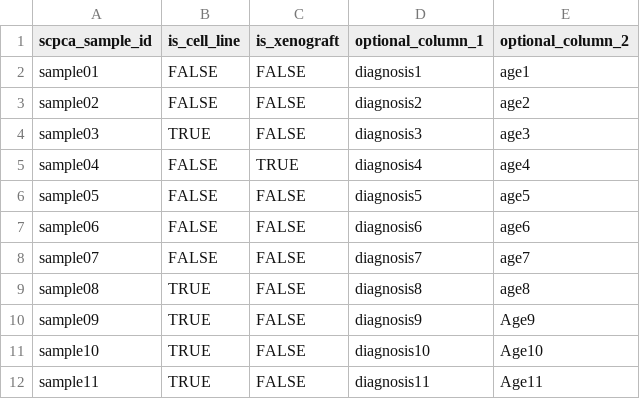
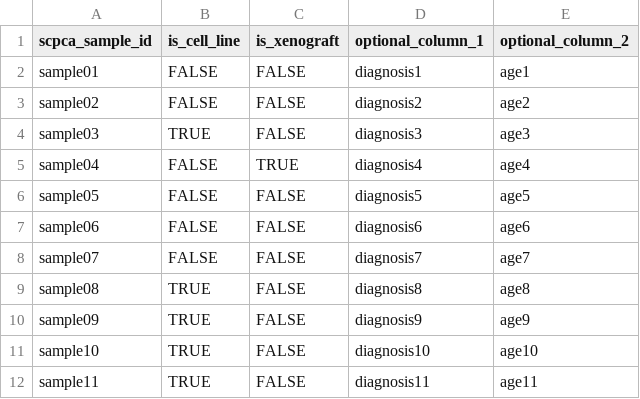
Before and after one commit to AlexsLemonade/scpca-nf, a TSV file: examples/example_sample_metadata.tsv, drawn as a sheet.

Commit message:
consistent ages
Co-authored-by: Joshua Shapiro <josh.shapiro@ccdatalab.org>

```diff
--- a/examples/example_sample_metadata.tsv
+++ b/examples/example_sample_metadata.tsv
@@ -9,4 +9,4 @@ sample07	FALSE	FALSE	diagnosis7	age7
 sample08	TRUE	FALSE	diagnosis8	age8
-sample09	TRUE	FALSE	diagnosis9	Age9
-sample10	TRUE	FALSE	diagnosis10	Age10
-sample11	TRUE	FALSE	diagnosis11	Age11
+sample09	TRUE	FALSE	diagnosis9	age9
+sample10	TRUE	FALSE	diagnosis10	age10
+sample11	TRUE	FALSE	diagnosis11	age11
```
